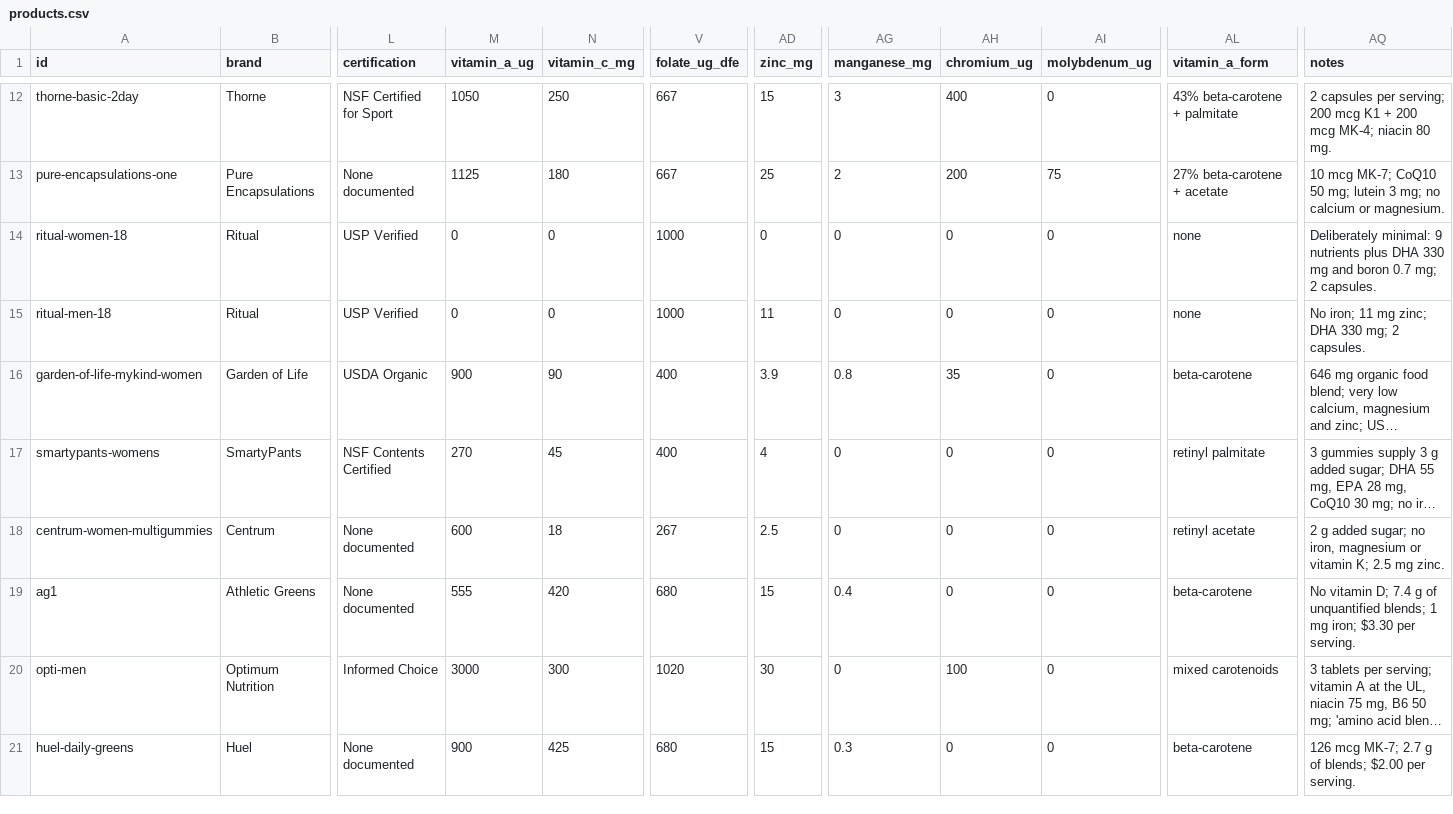
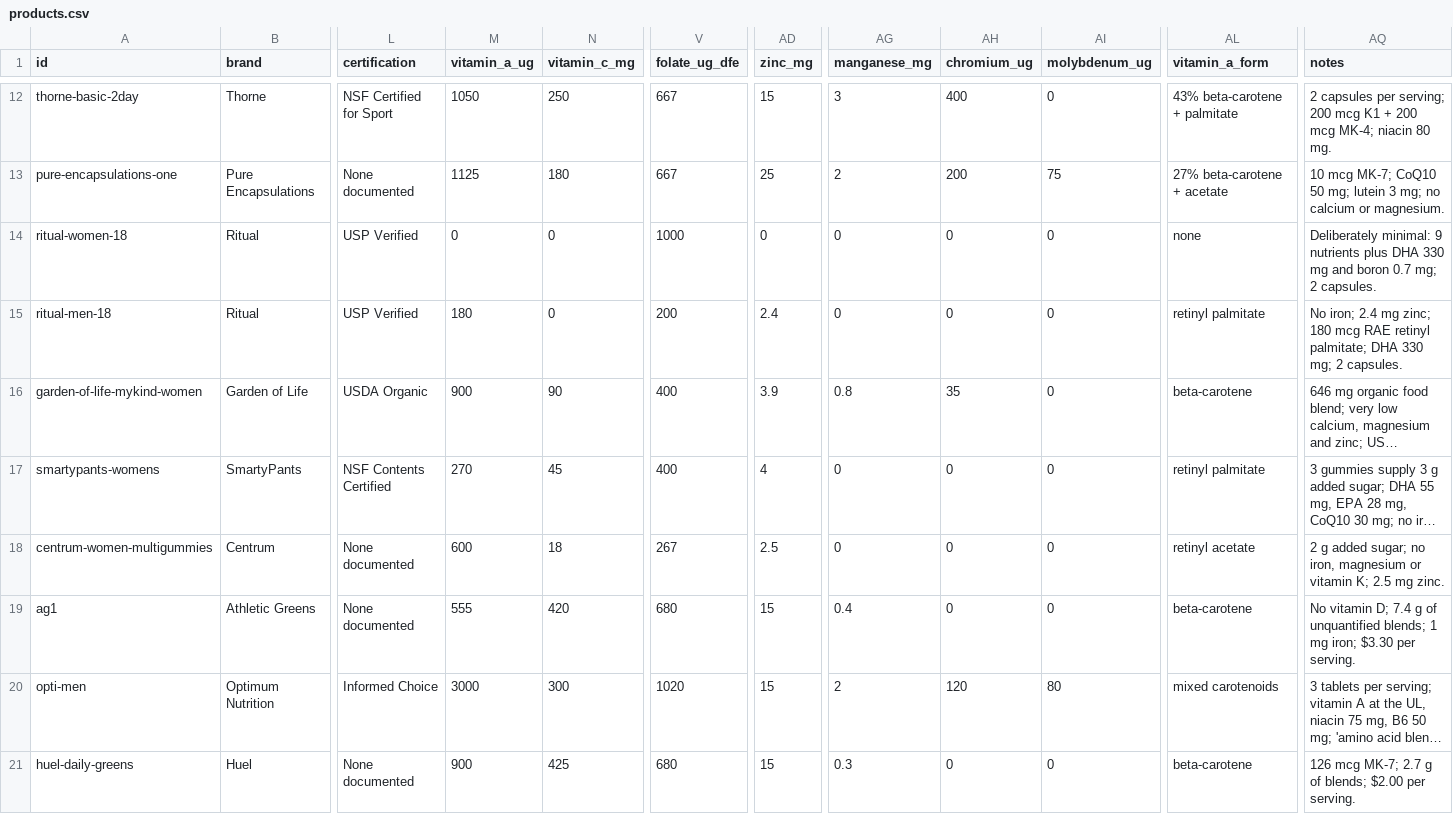
Before and after one commit to tokyonocturn/multivitamin-evidence-review, a CSV file: data/products.csv, drawn as a sheet; only a part is shown, gaps mark what is left out; long unchanged cells end in …; the diff names each change by its address in the sheet, - before the commit and + after, or states it on an @@ line.

Commit message:
data: correct Opti-Men minerals and Ritual men's label amounts

```diff
--- a/data/products.csv
+++ b/data/products.csv
-M15 (vitamin_a_ug): 0
+M15 (vitamin_a_ug): 180
-V15 (folate_ug_dfe): 1000
+V15 (folate_ug_dfe): 200
-AD15 (zinc_mg): 11
+AD15 (zinc_mg): 2.4
-AL15 (vitamin_a_form): none
+AL15 (vitamin_a_form): retinyl palmitate
-AQ15 (notes): No iron; 11 mg zinc; DHA 330…
+AQ15 (notes): No iron; 2.4 mg zinc; 180 mcg RAE retinyl palmitate; DHA 330…
-AD20 (zinc_mg): 30
+AD20 (zinc_mg): 15
-AG20 (manganese_mg): 0
+AG20 (manganese_mg): 2
-AH20 (chromium_ug): 100
+AH20 (chromium_ug): 120
-AI20 (molybdenum_ug): 0
+AI20 (molybdenum_ug): 80
```
Also changed, not shown: 3 other files.
